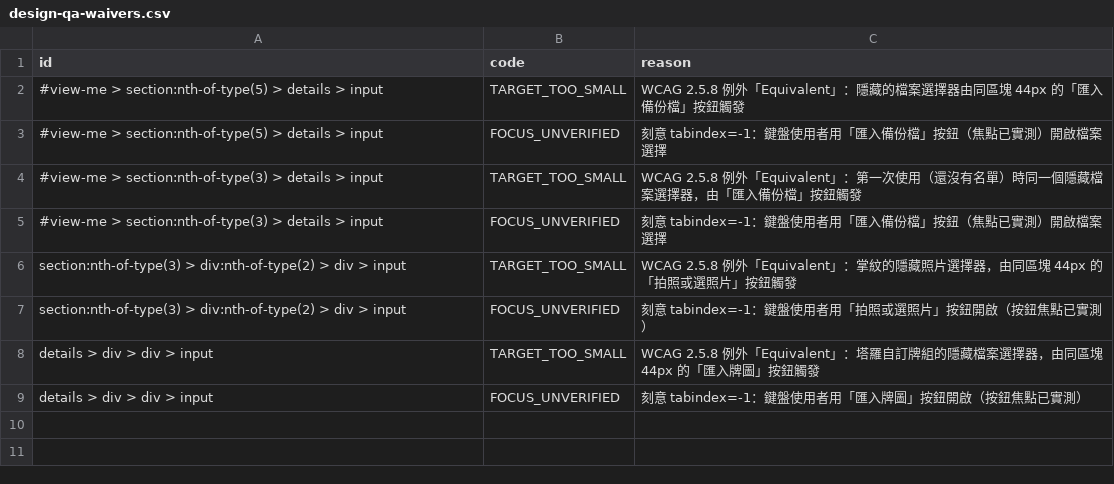
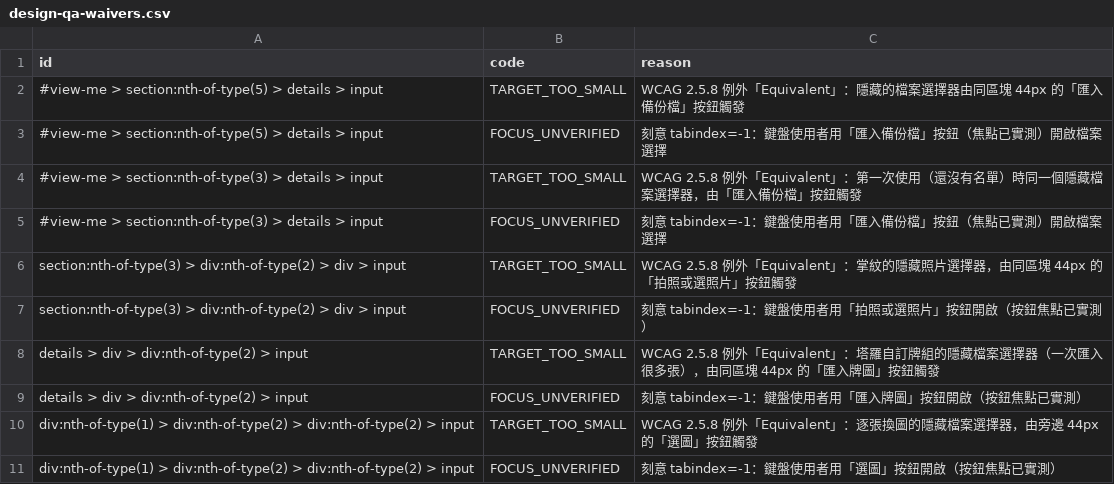
Before and after one commit to xin7355-collab/star, a CSV file: docs/qa/design-qa-waivers.csv, drawn as a sheet.

```diff
--- a/docs/qa/design-qa-waivers.csv
+++ b/docs/qa/design-qa-waivers.csv
@@ -7,3 +7,5 @@ section:nth-of-type(3) > div:nth-of-type(2) > div > input,TARGET_TOO_SMALL,WCAG
 section:nth-of-type(3) > div:nth-of-type(2) > div > input,FOCUS_UNVERIFIED,刻意 tabindex=-1：鍵盤使用者用「拍照或選照片」按鈕開啟（按鈕焦點已實測）
-details > div > div > input,TARGET_TOO_SMALL,WCAG 2.5.8 例外「Equivalent」：塔羅自訂牌組的隱藏檔案選擇器，由同區塊 44px 的「匯入牌圖」按鈕觸發
-details > div > div > input,FOCUS_UNVERIFIED,刻意 tabindex=-1：鍵盤使用者用「匯入牌圖」按鈕開啟（按鈕焦點已實測）
+details > div > div:nth-of-type(2) > input,TARGET_TOO_SMALL,WCAG 2.5.8 例外「Equivalent」：塔羅自訂牌組的隱藏檔案選擇器（一次匯入很多張），由同區塊 44px 的「匯入牌圖」按鈕觸發
+details > div > div:nth-of-type(2) > input,FOCUS_UNVERIFIED,刻意 tabindex=-1：鍵盤使用者用「匯入牌圖」按鈕開啟（按鈕焦點已實測）
+div:nth-of-type(1) > div:nth-of-type(2) > div:nth-of-type(2) > input,TARGET_TOO_SMALL,WCAG 2.5.8 例外「Equivalent」：逐張換圖的隱藏檔案選擇器，由旁邊 44px 的「選圖」按鈕觸發
+div:nth-of-type(1) > div:nth-of-type(2) > div:nth-of-type(2) > input,FOCUS_UNVERIFIED,刻意 tabindex=-1：鍵盤使用者用「選圖」按鈕開啟（按鈕焦點已實測）
```
Also changed, not shown: docs/qa/states.csv, 19 other files.
